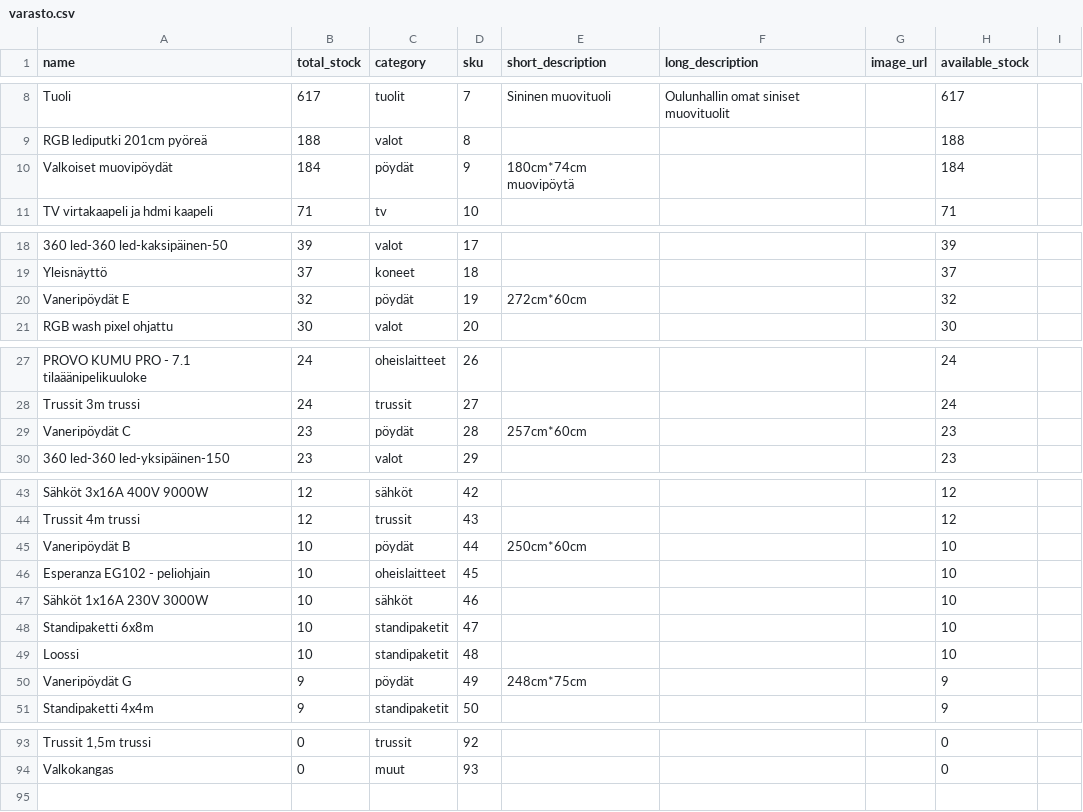
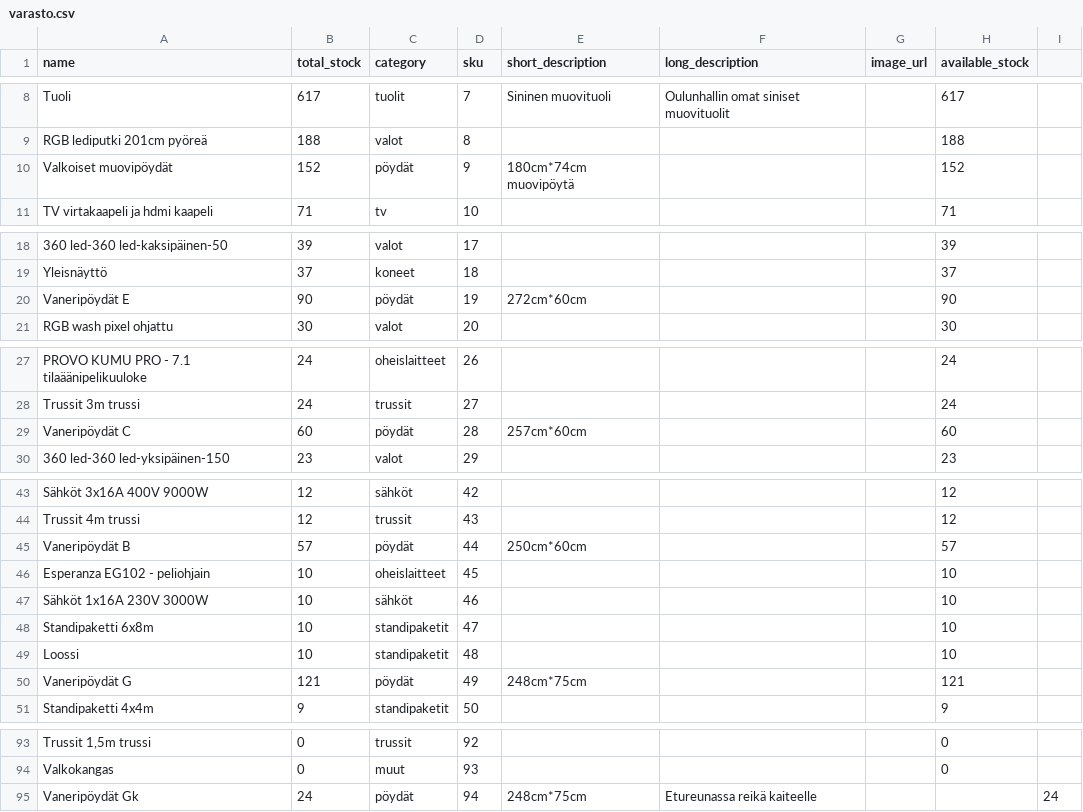
Before and after one commit to kelemi90/infrashop_2_0, a CSV file: backend/varasto.csv, drawn as a sheet; only a part is shown, gaps mark what is left out; the diff covers the shown part only; the diff names each change by its address in the sheet, - before the commit and + after, or states it on an @@ line.

```diff
--- a/backend/varasto.csv
+++ b/backend/varasto.csv
-B10 (total_stock): 184
+B10 (total_stock): 152
-H10 (available_stock): 184
+H10 (available_stock): 152
-B20 (total_stock): 32
+B20 (total_stock): 90
-H20 (available_stock): 32
+H20 (available_stock): 90
-B29 (total_stock): 23
+B29 (total_stock): 60
-H29 (available_stock): 23
+H29 (available_stock): 60
-B45 (total_stock): 10
+B45 (total_stock): 57
-H45 (available_stock): 10
+H45 (available_stock): 57
-B50 (total_stock): 9
+B50 (total_stock): 121
-H50 (available_stock): 9
+H50 (available_stock): 121
+row 95: Vaneripöydät Gk | 24 | pöydät | 94 | 248cm*75cm | Etureunassa reikä kaiteelle |  |  | 24
```
Also changed, not shown: 4 edited cells elsewhere in this file, 5 other files.
